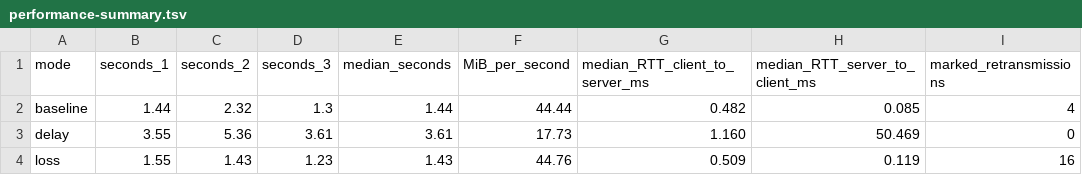
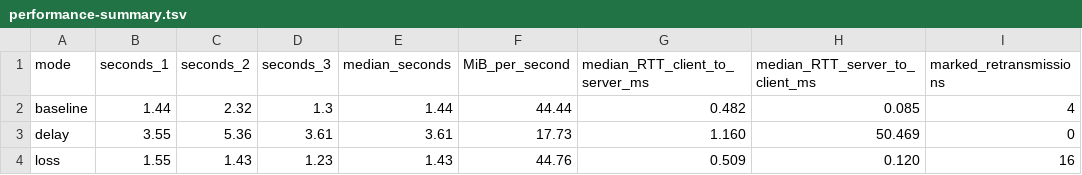
Before and after one commit to HotHeadd/pnet-labs, a TSV file: BKS/lab6/outputs/performance-summary.tsv, drawn as a sheet.

```diff
--- a/BKS/lab6/outputs/performance-summary.tsv
+++ b/BKS/lab6/outputs/performance-summary.tsv
@@ -3,2 +3,2 @@ baseline	1.44	2.32	1.3	1.44	44.44	0.482	0.085	4
 delay	3.55	5.36	3.61	3.61	17.73	1.160	50.469	0
-loss	1.55	1.43	1.23	1.43	44.76	0.509	0.119	16
+loss	1.55	1.43	1.23	1.43	44.76	0.509	0.120	16
```
Also changed, not shown: 3 other files.
